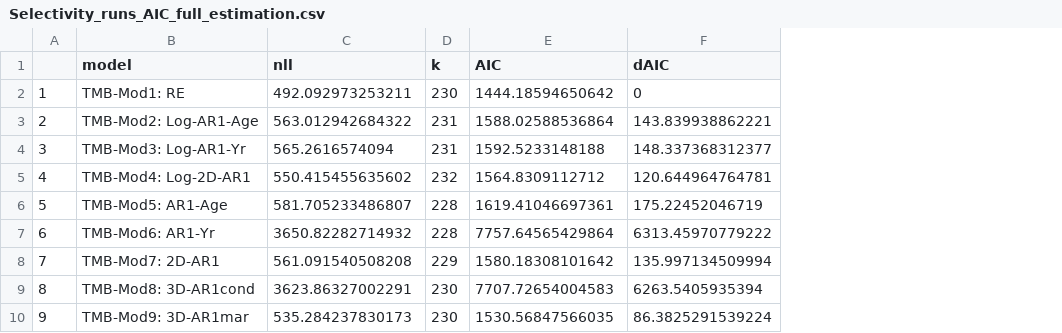
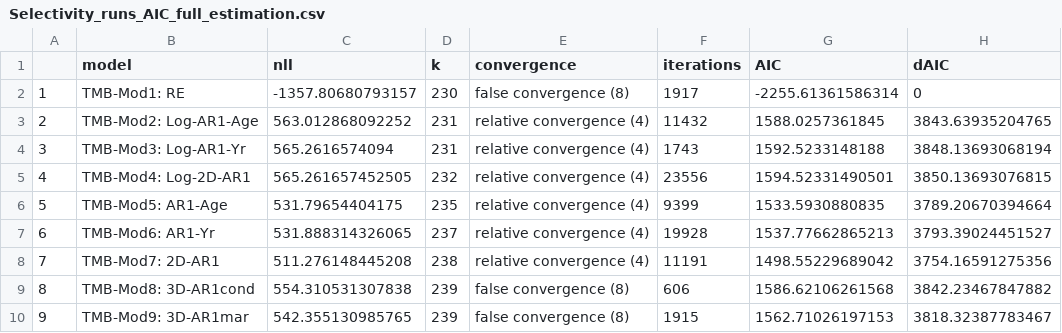
Before and after one commit to afsc-assessments/GOApollock, a CSV file: TMB/Output/Selectivity_runs_AIC_full_estimation.csv, drawn as a sheet; addresses are those after the commit; the diff names each change by its address in the sheet, - before the commit and + after, or states it on an @@ line.

```diff
--- a/TMB/Output/Selectivity_runs_AIC_full_estimation.csv
+++ b/TMB/Output/Selectivity_runs_AIC_full_estimation.csv
+column E (convergence), rows 2-10: false convergence (8) | relative convergence (4) | relative convergence (4) | relative convergence (4) | relative convergence (4) | relative convergence (4) | relative convergence (4) | false convergence (8) | false convergence (8)
+column F (iterations), rows 2-10: 1917 | 11432 | 1743 | 23556 | 9399 | 19928 | 11191 | 606 | 1915
-C2 (nll): 492.092973253211
+C2 (nll): -1357.80680793157
-G2 (AIC): 1444.18594650642
+G2 (AIC): -2255.61361586314
-C3 (nll): 563.012942684322
+C3 (nll): 563.012868092252
-G3 (AIC): 1588.02588536864
+G3 (AIC): 1588.0257361845
-H3 (dAIC): 143.839938862221
+H3 (dAIC): 3843.63935204765
-H4 (dAIC): 148.337368312377
+H4 (dAIC): 3848.13693068194
-C5 (nll): 550.415455635602
+C5 (nll): 565.261657452505
-G5 (AIC): 1564.8309112712
+G5 (AIC): 1594.52331490501
-H5 (dAIC): 120.644964764781
+H5 (dAIC): 3850.13693076815
-C6 (nll): 581.705233486807
+C6 (nll): 531.79654404175
-D6 (k): 228
+D6 (k): 235
-G6 (AIC): 1619.41046697361
+G6 (AIC): 1533.5930880835
-H6 (dAIC): 175.22452046719
+H6 (dAIC): 3789.20670394664
-C7 (nll): 3650.82282714932
+C7 (nll): 531.888314326065
-D7 (k): 228
+D7 (k): 237
-G7 (AIC): 7757.64565429864
+G7 (AIC): 1537.77662865213
-H7 (dAIC): 6313.45970779222
+H7 (dAIC): 3793.39024451527
-C8 (nll): 561.091540508208
+C8 (nll): 511.276148445208
-D8 (k): 229
+D8 (k): 238
-G8 (AIC): 1580.18308101642
+G8 (AIC): 1498.55229689042
-H8 (dAIC): 135.997134509994
+H8 (dAIC): 3754.16591275356
-C9 (nll): 3623.86327002291
+C9 (nll): 554.310531307838
-D9:D10 (k): 230
+D9:D10 (k): 239
-G9 (AIC): 7707.72654004583
+G9 (AIC): 1586.62106261568
-H9 (dAIC): 6263.5405935394
+H9 (dAIC): 3842.23467847882
-C10 (nll): 535.284237830173
+C10 (nll): 542.355130985765
-G10 (AIC): 1530.56847566035
+G10 (AIC): 1562.71026197153
-H10 (dAIC): 86.3825291539224
+H10 (dAIC): 3818.32387783467
```
Also changed, not shown: TMB/Output/Selectivity_runs_ssb_full_estimation.csv, TMB/Output/Selectivity_runs_terminal_ssb_full_estimation.csv, 3 other files.
